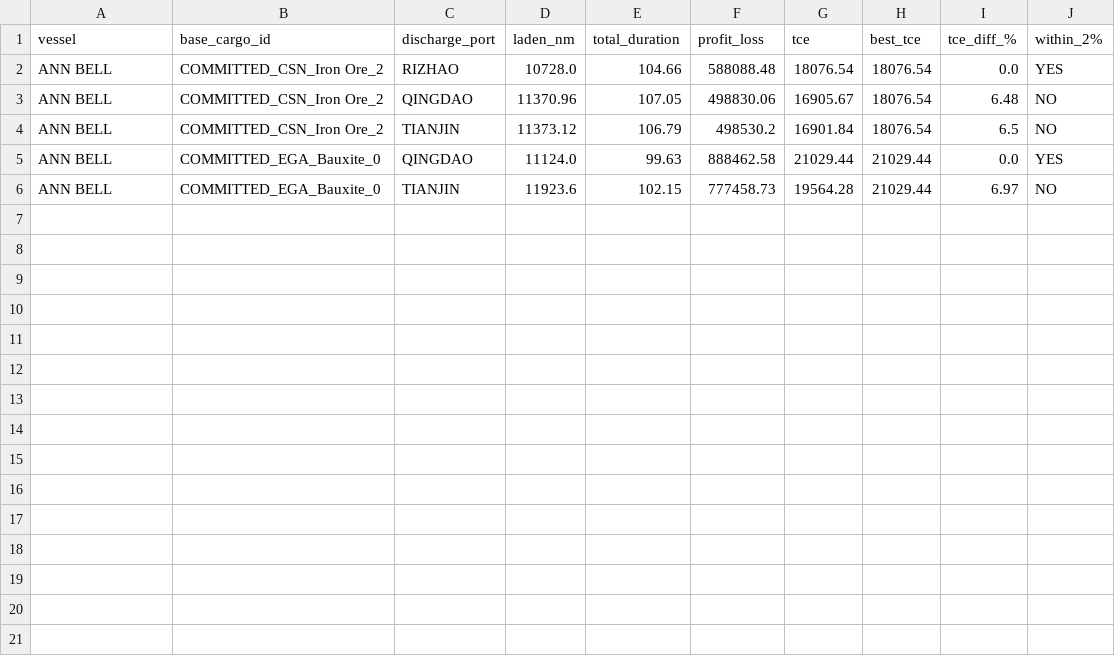
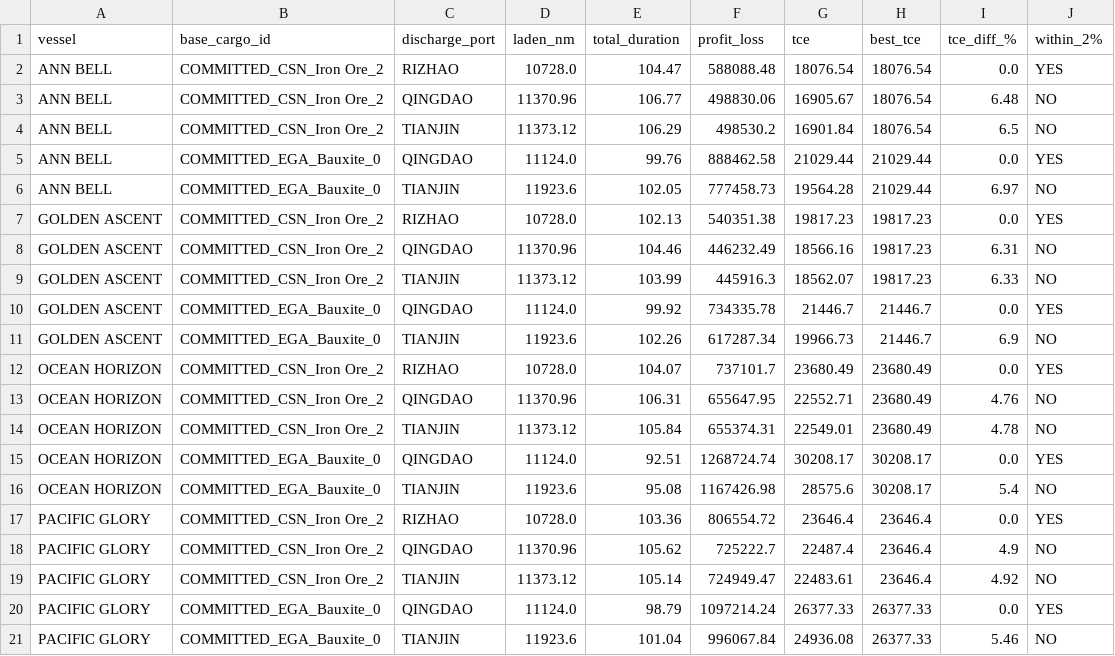
Before and after one commit to lionelowen/cargill_datathon_freight_calculator_chatbot, a CSV file: outputs/alt_port_comparison.csv, drawn as a sheet.

```diff
--- a/outputs/alt_port_comparison.csv
+++ b/outputs/alt_port_comparison.csv
@@ -1,6 +1,21 @@
 vessel,base_cargo_id,discharge_port,laden_nm,total_duration,profit_loss,tce,best_tce,tce_diff_%,within_2%
-ANN BELL,COMMITTED_CSN_Iron Ore_2,RIZHAO,10728.0,104.66,588088.48,18076.54,18076.54,0.0,YES
-ANN BELL,COMMITTED_CSN_Iron Ore_2,QINGDAO,11370.96,107.05,498830.06,16905.67,18076.54,6.48,NO
-ANN BELL,COMMITTED_CSN_Iron Ore_2,TIANJIN,11373.12,106.79,498530.2,16901.84,18076.54,6.5,NO
-ANN BELL,COMMITTED_EGA_Bauxite_0,QINGDAO,11124.0,99.63,888462.58,21029.44,21029.44,0.0,YES
-ANN BELL,COMMITTED_EGA_Bauxite_0,TIANJIN,11923.6,102.15,777458.73,19564.28,21029.44,6.97,NO
+ANN BELL,COMMITTED_CSN_Iron Ore_2,RIZHAO,10728.0,104.47,588088.48,18076.54,18076.54,0.0,YES
+ANN BELL,COMMITTED_CSN_Iron Ore_2,QINGDAO,11370.96,106.77,498830.06,16905.67,18076.54,6.48,NO
+ANN BELL,COMMITTED_CSN_Iron Ore_2,TIANJIN,11373.12,106.29,498530.2,16901.84,18076.54,6.5,NO
+ANN BELL,COMMITTED_EGA_Bauxite_0,QINGDAO,11124.0,99.76,888462.58,21029.44,21029.44,0.0,YES
+ANN BELL,COMMITTED_EGA_Bauxite_0,TIANJIN,11923.6,102.05,777458.73,19564.28,21029.44,6.97,NO
+GOLDEN ASCENT,COMMITTED_CSN_Iron Ore_2,RIZHAO,10728.0,102.13,540351.38,19817.23,19817.23,0.0,YES
+GOLDEN ASCENT,COMMITTED_CSN_Iron Ore_2,QINGDAO,11370.96,104.46,446232.49,18566.16,19817.23,6.31,NO
+GOLDEN ASCENT,COMMITTED_CSN_Iron Ore_2,TIANJIN,11373.12,103.99,445916.3,18562.07,19817.23,6.33,NO
+GOLDEN ASCENT,COMMITTED_EGA_Bauxite_0,QINGDAO,11124.0,99.92,734335.78,21446.7,21446.7,0.0,YES
+GOLDEN ASCENT,COMMITTED_EGA_Bauxite_0,TIANJIN,11923.6,102.26,617287.34,19966.73,21446.7,6.9,NO
+OCEAN HORIZON,COMMITTED_CSN_Iron Ore_2,RIZHAO,10728.0,104.07,737101.7,23680.49,23680.49,0.0,YES
+OCEAN HORIZON,COMMITTED_CSN_Iron Ore_2,QINGDAO,11370.96,106.31,655647.95,22552.71,23680.49,4.76,NO
+OCEAN HORIZON,COMMITTED_CSN_Iron Ore_2,TIANJIN,11373.12,105.84,655374.31,22549.01,23680.49,4.78,NO
+OCEAN HORIZON,COMMITTED_EGA_Bauxite_0,QINGDAO,11124.0,92.51,1268724.74,30208.17,30208.17,0.0,YES
+OCEAN HORIZON,COMMITTED_EGA_Bauxite_0,TIANJIN,11923.6,95.08,1167426.98,28575.6,30208.17,5.4,NO
+PACIFIC GLORY,COMMITTED_CSN_Iron Ore_2,RIZHAO,10728.0,103.36,806554.72,23646.4,23646.4,0.0,YES
+PACIFIC GLORY,COMMITTED_CSN_Iron Ore_2,QINGDAO,11370.96,105.62,725222.7,22487.4,23646.4,4.9,NO
+PACIFIC GLORY,COMMITTED_CSN_Iron Ore_2,TIANJIN,11373.12,105.14,724949.47,22483.61,23646.4,4.92,NO
+PACIFIC GLORY,COMMITTED_EGA_Bauxite_0,QINGDAO,11124.0,98.79,1097214.24,26377.33,26377.33,0.0,YES
+PACIFIC GLORY,COMMITTED_EGA_Bauxite_0,TIANJIN,11923.6,101.04,996067.84,24936.08,26377.33,5.46,NO
```
Also changed, not shown: outputs/cargill_vs_committed.csv, outputs/optimal_assignments.csv, 3 other files.
